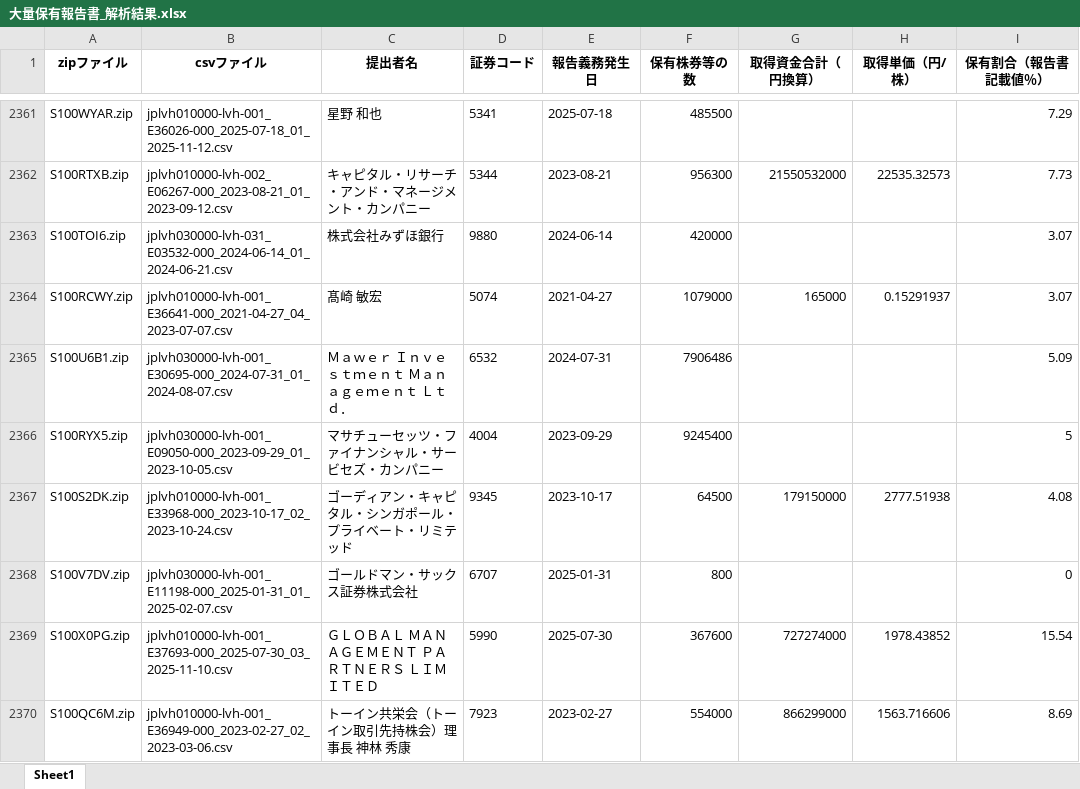
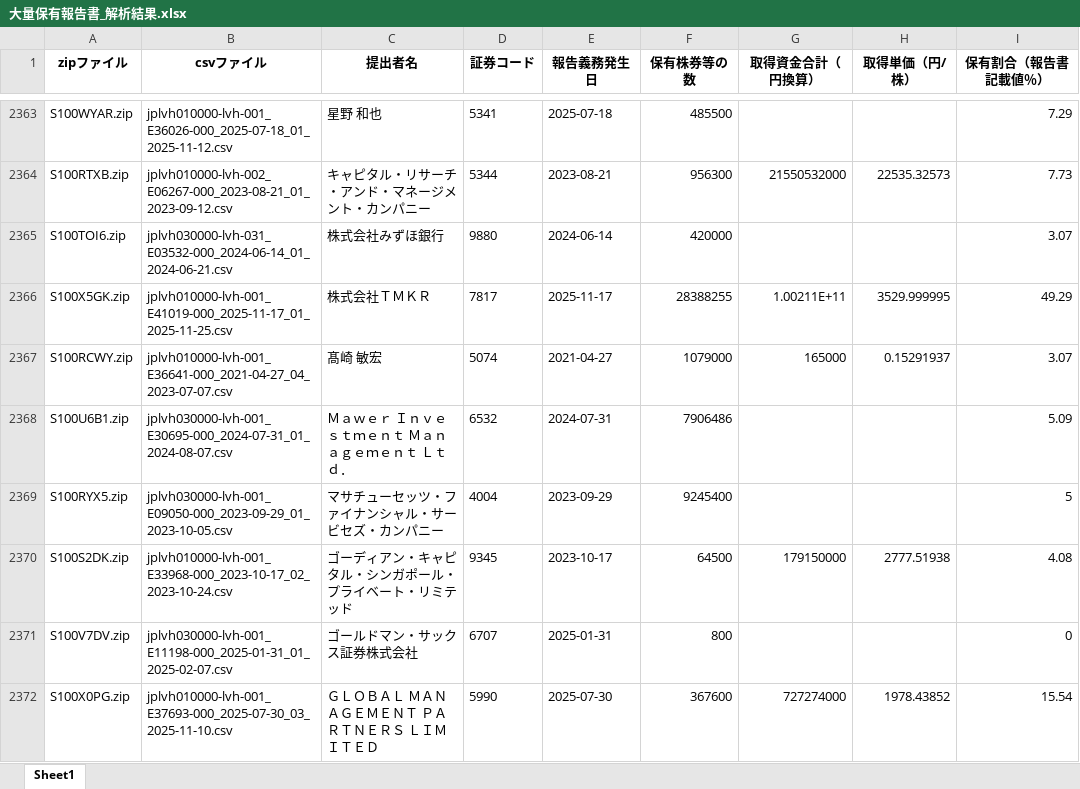
Before and after one commit to harubon1027-pixel/activist-results, an Excel workbook: docs/大量保有報告書_解析結果.xlsx, sheet Sheet1, drawn as a sheet; only a part is shown, gaps mark what is left out; the shorter side is filled out with more unchanged rows; values as stored, in another font and other column widths than the file's, no borders; the diff covers the shown part only; the diff names each change by its address in the sheet, - before the commit and + after, or states it on an @@ line.

```diff
--- a/docs/大量保有報告書_解析結果.xlsx (sheet Sheet1)
+++ b/docs/大量保有報告書_解析結果.xlsx (sheet Sheet1)
+row 2366: S100X5GK.zip | jplvh010000-lvh-001_E41019-000_2025-11-17_01_2025-11-25.csv | 株式会社ＴＭＫＲ | 7817 | 2025-11-17 | 28388255 | 1.00211E+11 | 3529.999995 | 49.29
```
Also changed, not shown: 11 added rows elsewhere in this sheet, docs/アクティビスト銘柄_資産判定.xlsx, docs/アクティビスト銘柄一覧.xlsx.
